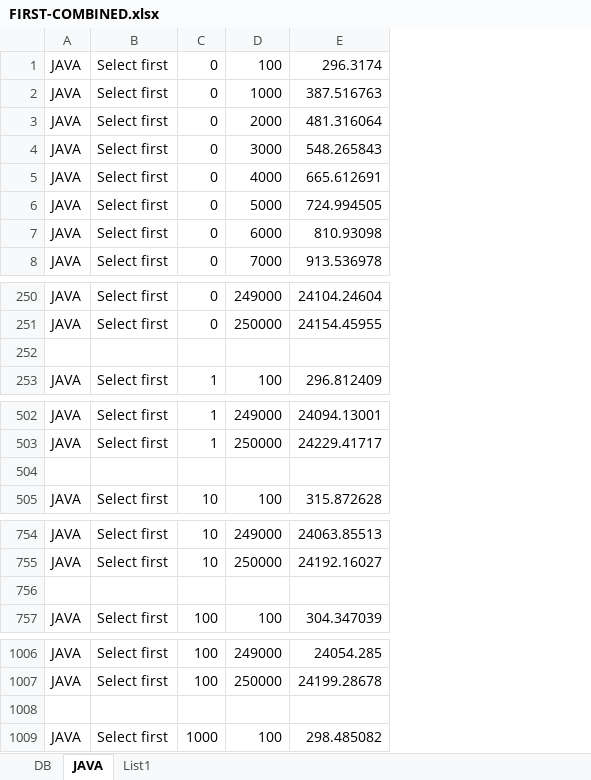
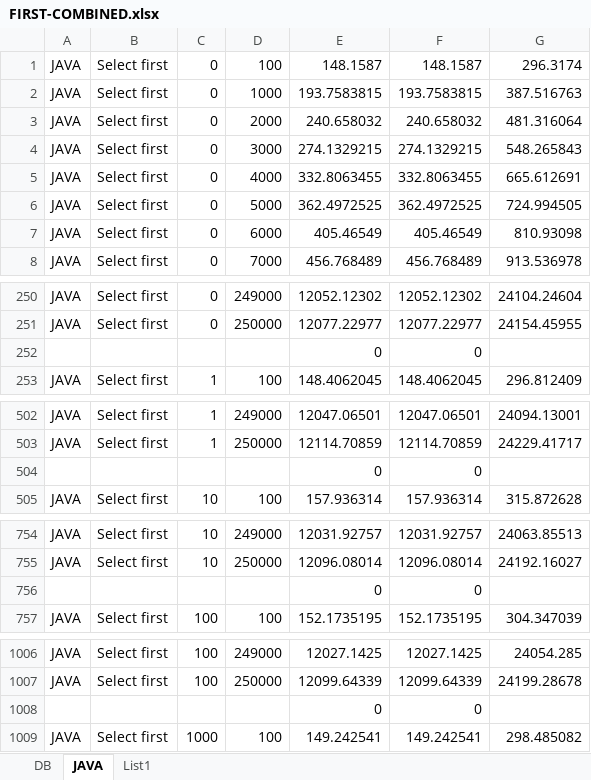
Before and after one commit to vojmel/IMS---test, an Excel workbook: SIMLIB output/FIRST/FIRST-COMBINED.xlsx, sheet JAVA, drawn as a sheet; only a part is shown, gaps mark what is left out; values as stored, in another font and other column widths than the file's, no borders; charts and pictures not drawn; the diff names each change by its address in the sheet, - before the commit and + after, or states it on an @@ line.

```diff
--- a/SIMLIB output/FIRST/FIRST-COMBINED.xlsx (sheet JAVA)
+++ b/SIMLIB output/FIRST/FIRST-COMBINED.xlsx (sheet JAVA)
+column E, rows 1-8: 148.1587 | 193.7583815 | 240.658032 | 274.1329215 | 332.8063455 | 362.4972525 | 405.46549 | 456.768489; rows 250-253: 12052.12302 | 12077.22977 | 0 | 148.4062045; rows 502-505: 12047.06501 | 12114.70859 | 0 | 157.936314; rows 754-757: 12031.92757 | 12096.08014 | 0 | 152.1735195; rows 1006-1009: 12027.1425 | 12099.64339 | 0 | 149.242541
+column F, rows 1-8: 148.1587 | 193.7583815 | 240.658032 | 274.1329215 | 332.8063455 | 362.4972525 | 405.46549 | 456.768489; rows 250-253: 12052.12302 | 12077.22977 | 0 | 148.4062045; rows 502-505: 12047.06501 | 12114.70859 | 0 | 157.936314; rows 754-757: 12031.92757 | 12096.08014 | 0 | 152.1735195; rows 1006-1009: 12027.1425 | 12099.64339 | 0 | 149.242541
-row 252: (empty)
+row 252:  |  |  |  | 0 | 0
-row 504: (empty)
+row 504:  |  |  |  | 0 | 0
-row 756: (empty)
+row 756:  |  |  |  | 0 | 0
-row 1008: (empty)
+row 1008:  |  |  |  | 0 | 0
```
Also changed, not shown: charts or pictures, SIMLIB output/JAVA-MEMORY-FIRST/MEMORY-FIRST-COMBINED.xlsx, VYSTUP/data.xlsx, 15 other files.
